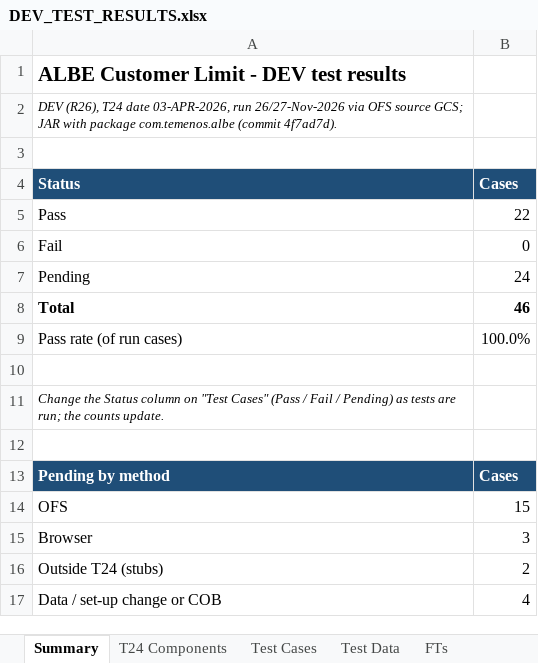
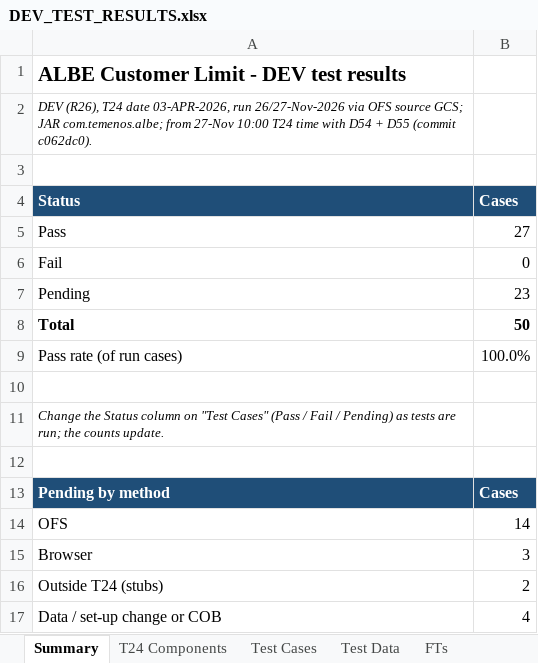
Before and after one commit to shunmugarajag/ALBECustomerLimitClaude, an Excel workbook: docs/DEV_TEST_RESULTS.xlsx, sheet Summary, drawn as a sheet; values as stored, in another font and other column widths than the file's, no borders; the diff names each change by its address in the sheet, - before the commit and + after, or states it on an @@ line.

```diff
--- a/docs/DEV_TEST_RESULTS.xlsx (sheet Summary)
+++ b/docs/DEV_TEST_RESULTS.xlsx (sheet Summary)
-A2 (Status): …GCS; JAR with package com.temenos.albe (commit 4f7ad7d).
+A2 (Status): …GCS; JAR com.temenos.albe; from 27-Nov 10:00 T24 time with D54 + D55 (commit c062dc0).
-B5 (Cases): 22
+B5 (Cases): 27
-B7 (Cases): 24
+B7 (Cases): 23
-B8 (Cases): 46
+B8 (Cases): 50
-B14 (Cases): 15
+B14 (Cases): 14
```
Also changed, not shown: sheet Test Cases, sheet FTs, formulas that keep their value, 9 other files.
